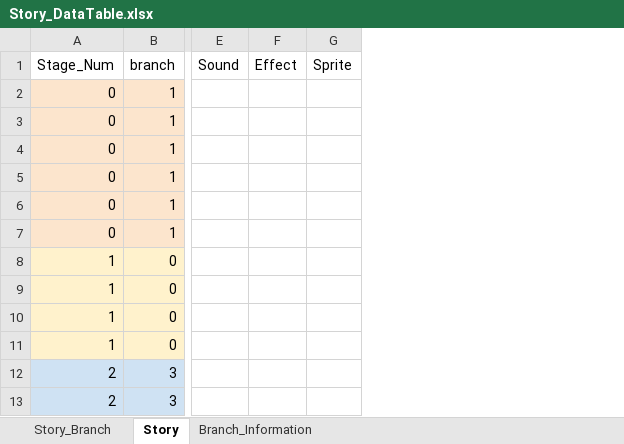
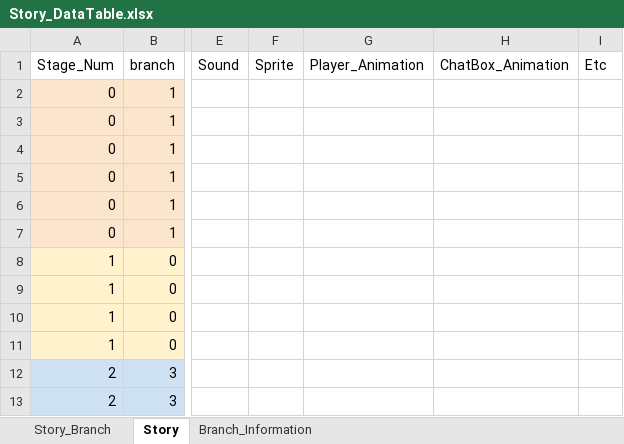
Before and after one commit to kmk5844/NiarT_Pro, an Excel workbook: Train/Assets/_Data_Story/Story_DataTable.xlsx, sheet Story, drawn as a sheet; only a part is shown, gaps mark what is left out; values as stored, in another font and other column widths than the file's, no borders; charts and pictures not drawn; removed rows and columns are numbered as before the commit, all else as after; the diff names each change by its address in the sheet, - before the commit and + after, or states it on an @@ line.

```diff
--- a/Train/Assets/_Data_Story/Story_DataTable.xlsx (sheet Story)
+++ b/Train/Assets/_Data_Story/Story_DataTable.xlsx (sheet Story)
-column F (Effect), empty
+column G (Player_Animation), empty
+column H (ChatBox_Animation), empty
+column I (Etc), empty
```
Also changed, not shown: sheet Story_Branch, 38 other files.
